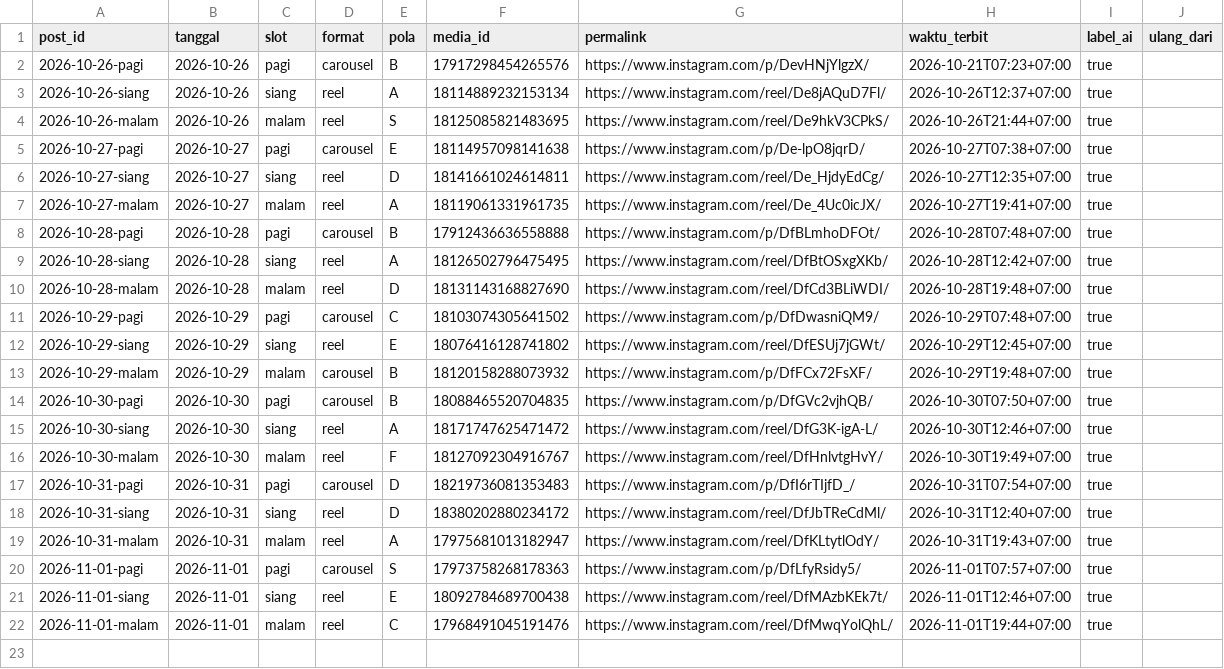
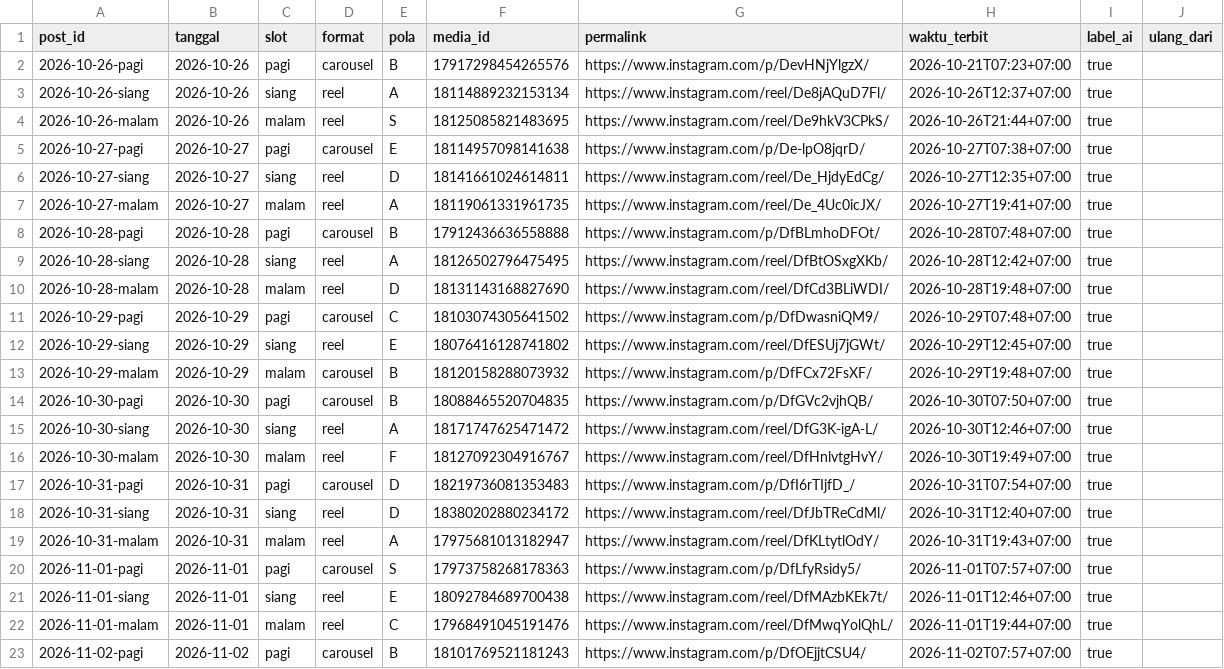
Before and after one commit to Nara-edu26/nara-autopilot, a CSV file: data/posted.csv, drawn as a sheet; the diff names each change by its address in the sheet, - before the commit and + after, or states it on an @@ line.

```diff
--- a/data/posted.csv
+++ b/data/posted.csv
+row 23: 2026-11-02-pagi | 2026-11-02 | pagi | carousel | B | 18101769521181243 | https://www.instagram.com/p/DfOEjjtCSU4/ | 2026-11-02T07:57+07:00 | true
```
